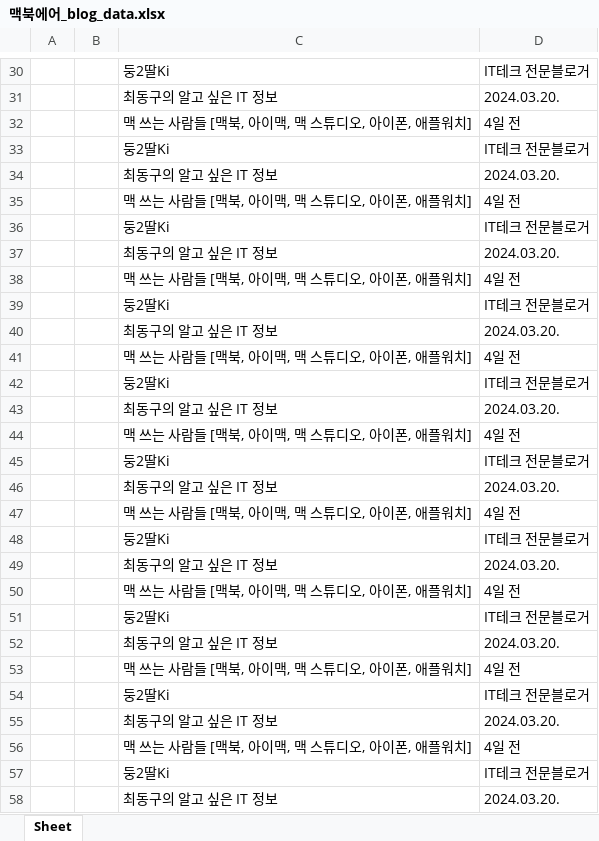
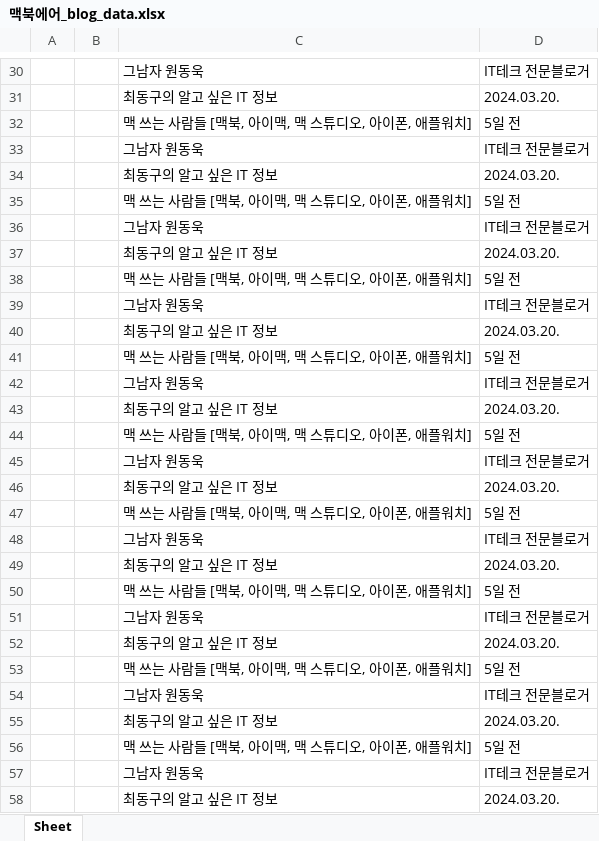
Before and after one commit to yangg123123/python240415, an Excel workbook: 맥북에어_blog_data.xlsx, sheet Sheet, drawn as a sheet; only a part is shown, gaps mark what is left out; values as stored, in another font and other column widths than the file's, no borders; the diff covers the shown part only; the diff names each change by its address in the sheet, - before the commit and + after, or states it on an @@ line.

```diff
--- a/맥북에어_blog_data.xlsx (sheet Sheet)
+++ b/맥북에어_blog_data.xlsx (sheet Sheet)
-C30: 둥2딸Ki
+C30: 그남자 원동욱
-D32: 4일 전
+D32: 5일 전
-C33: 둥2딸Ki
+C33: 그남자 원동욱
-D35: 4일 전
+D35: 5일 전
-C36: 둥2딸Ki
+C36: 그남자 원동욱
-D38: 4일 전
+D38: 5일 전
-C39: 둥2딸Ki
+C39: 그남자 원동욱
-D41: 4일 전
+D41: 5일 전
-C42: 둥2딸Ki
+C42: 그남자 원동욱
-D44: 4일 전
+D44: 5일 전
-C45: 둥2딸Ki
+C45: 그남자 원동욱
-D47: 4일 전
+D47: 5일 전
-C48: 둥2딸Ki
+C48: 그남자 원동욱
-D50: 4일 전
+D50: 5일 전
-C51: 둥2딸Ki
+C51: 그남자 원동욱
-D53: 4일 전
+D53: 5일 전
-C54: 둥2딸Ki
+C54: 그남자 원동욱
-D56: 4일 전
+D56: 5일 전
-C57: 둥2딸Ki
+C57: 그남자 원동욱
```
Also changed, not shown: 581 edited cells elsewhere in this sheet, 29 other files.
